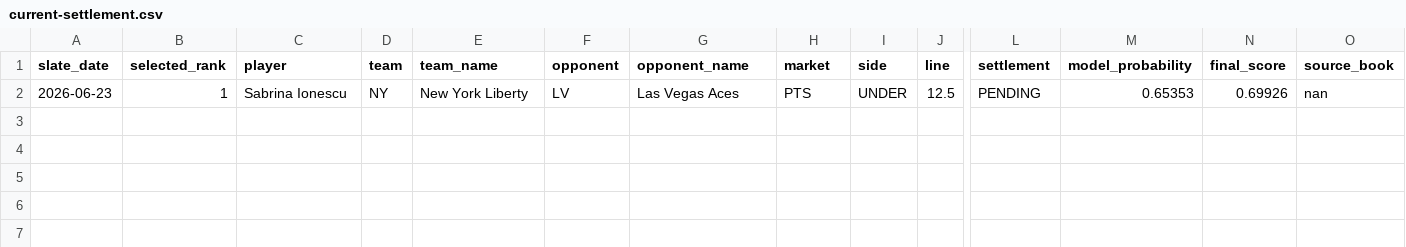
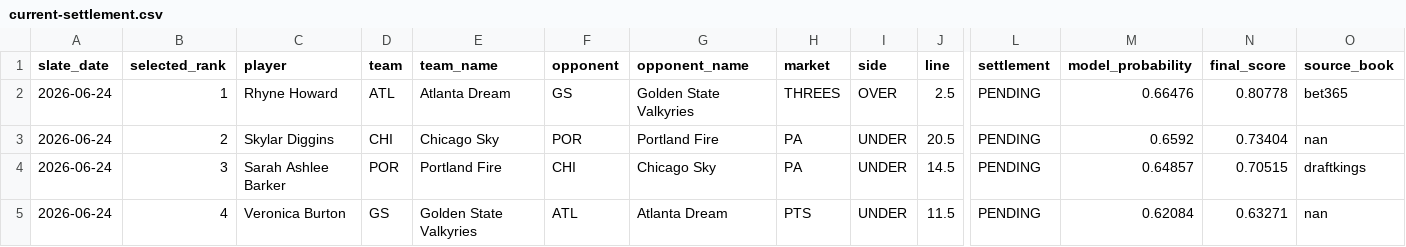
Before and after one commit to testqgw/SCP, a CSV file: wnba/output/current-settlement.csv, drawn as a sheet; only a part is shown, gaps mark what is left out; removed rows and columns are numbered as before the commit, all else as after; rows hold the shown columns only; the diff names each change by its address in the sheet, - before the commit and + after, or states it on an @@ line.

```diff
--- a/wnba/output/current-settlement.csv
+++ b/wnba/output/current-settlement.csv
-row 2: 2026-06-23 | 1 | Sabrina Ionescu | NY | New York Liberty | LV | Las Vegas Aces | PTS | UNDER | 12.5 | PENDING | 0.65353 | 0.69926 | nan
+row 2: 2026-06-24 | 1 | Rhyne Howard | ATL | Atlanta Dream | GS | Golden State Valkyries | THREES | OVER | 2.5 | PENDING | 0.66476 | 0.80778 | bet365
+row 3: 2026-06-24 | 2 | Skylar Diggins | CHI | Chicago Sky | POR | Portland Fire | PA | UNDER | 20.5 | PENDING | 0.6592 | 0.73404 | nan
+row 4: 2026-06-24 | 3 | Sarah Ashlee Barker | POR | Portland Fire | CHI | Chicago Sky | PA | UNDER | 14.5 | PENDING | 0.64857 | 0.70515 | draftkings
+row 5: 2026-06-24 | 4 | Veronica Burton | GS | Golden State Valkyries | ATL | Atlanta Dream | PTS | UNDER | 11.5 | PENDING | 0.62084 | 0.63271 | nan
```
Also changed, not shown: 14 other files.
